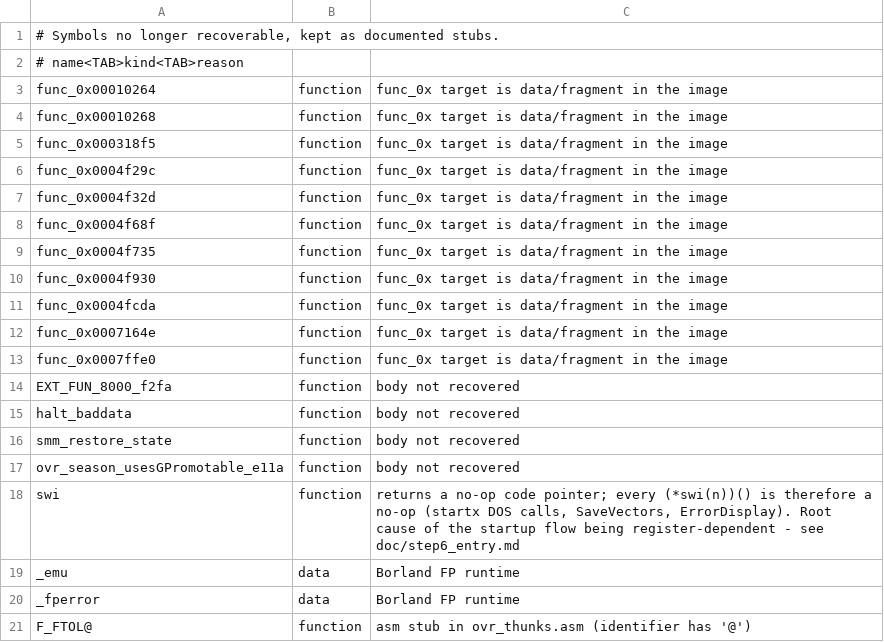
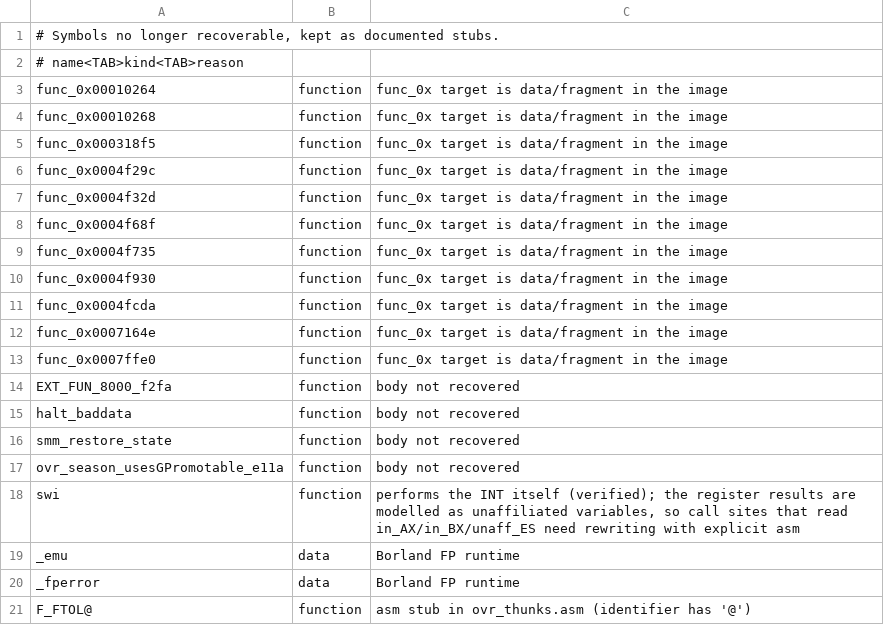
Before and after one commit to NancySadkov/dest, a TSV file: scripts/model/unresolved.tsv, drawn as a sheet.

Commit message:
re-document swi from the verified behaviour
swi(n) executes the interrupt itself (int 21h / int 1ah) and returns a pointer to
an empty far function, so the Ghidra shape pc = swi(n); (*pc)(); does perform the
DOS call - only the *register outputs* are unrecovered, modelled by Ghidra as
unattached variables.  Recovering them means rewriting each call site with
explicit inline asm, as was done for ioErrorHndlrInstall/Uninstall.

Also restores the static far st_swi_target definition that the comment rewrite had
removed, with the reason it must be far.

unresolved.tsv swi reason updated to match (count unchanged at 19).

  build 62/62 clean, 0 errors; grep_checks 62,398; compare_state 1,630/0/0

```diff
--- a/scripts/model/unresolved.tsv
+++ b/scripts/model/unresolved.tsv
@@ -17,3 +17,3 @@ smm_restore_state	function	body not recovered
 ovr_season_usesGPromotable_e11a	function	body not recovered
-swi	function	returns a no-op code pointer; every (*swi(n))() is therefore a no-op (startx DOS calls, SaveVectors, ErrorDisplay). Root cause of the startup flow being register-dependent - see doc/step6_entry.md
+swi	function	performs the INT itself (verified); the register results are modelled as unaffiliated variables, so call sites that read in_AX/in_BX/unaff_ES need rewriting with explicit asm
 _emu	data	Borland FP runtime
```
Also changed, not shown: 1 other file.
